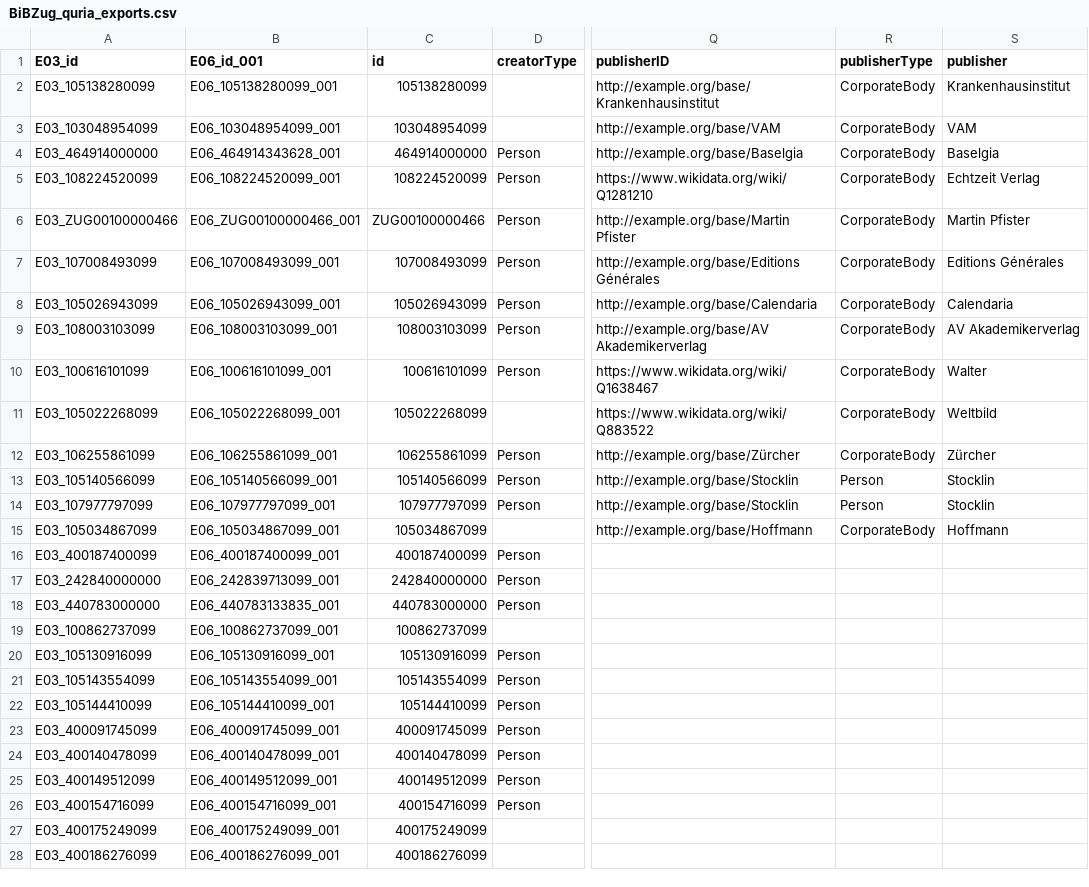
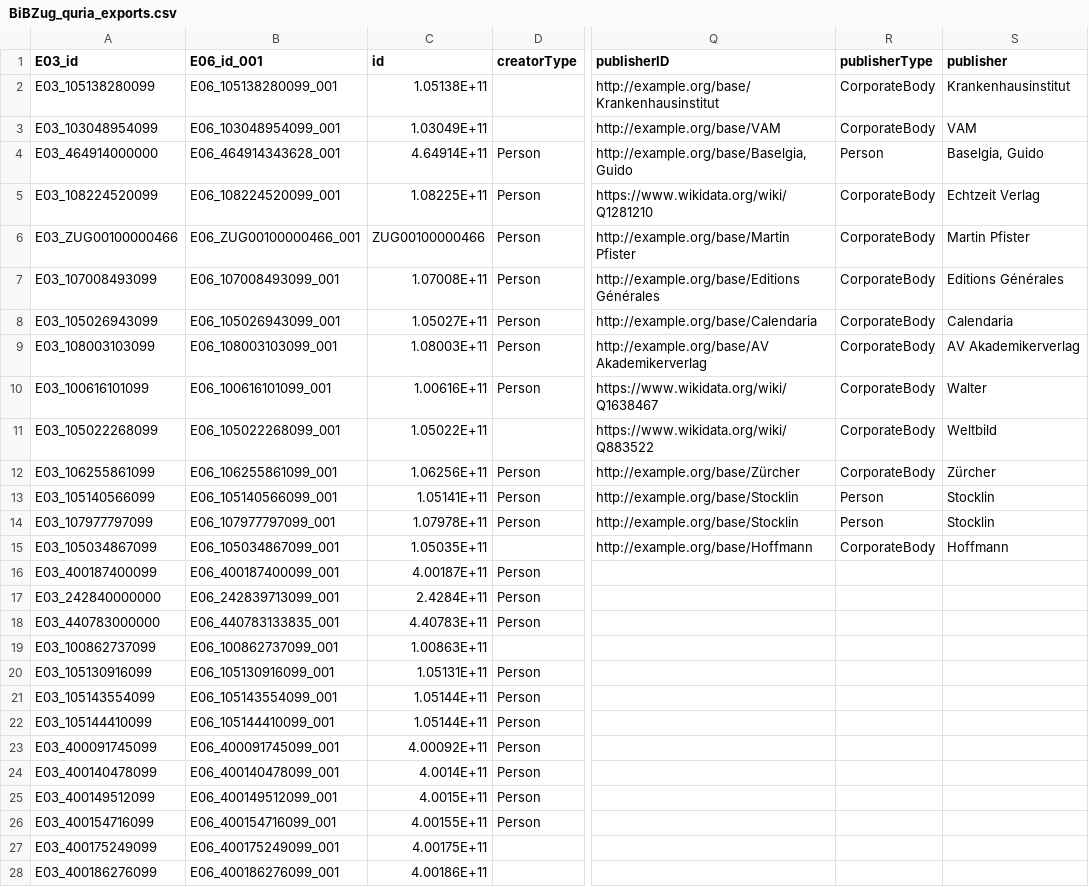
Before and after one commit to specjo/ISADGtoRiC, a CSV file: 4.2 exports/BiBZug_quria_exports.csv, drawn as a sheet; only a part is shown, gaps mark what is left out; the diff covers the shown part only; the diff names each change by its address in the sheet, - before the commit and + after, or states it on an @@ line.

Commit message:
Add files via upload

```diff
--- a/4.2 exports/BiBZug_quria_exports.csv
+++ b/4.2 exports/BiBZug_quria_exports.csv
-C2 (id): 105138280099
+C2 (id): 1.05138E+11
-C3 (id): 103048954099
+C3 (id): 1.03049E+11
-C4 (id): 464914000000
+C4 (id): 4.64914E+11
-Q4 (publisherID): http://example.org/base/Baselgia
+Q4 (publisherID): http://example.org/base/Baselgia, Guido
-R4 (publisherType): CorporateBody
+R4 (publisherType): Person
-S4 (publisher): Baselgia
+S4 (publisher): Baselgia, Guido
-C5 (id): 108224520099
+C5 (id): 1.08225E+11
-C7 (id): 107008493099
+C7 (id): 1.07008E+11
-C8 (id): 105026943099
+C8 (id): 1.05027E+11
-C9 (id): 108003103099
+C9 (id): 1.08003E+11
-C10 (id): 100616101099
+C10 (id): 1.00616E+11
-C11 (id): 105022268099
+C11 (id): 1.05022E+11
-C12 (id): 106255861099
+C12 (id): 1.06256E+11
-C13 (id): 105140566099
+C13 (id): 1.05141E+11
-C14 (id): 107977797099
+C14 (id): 1.07978E+11
-C15 (id): 105034867099
+C15 (id): 1.05035E+11
-C16 (id): 400187400099
+C16 (id): 4.00187E+11
-C17 (id): 242840000000
+C17 (id): 2.4284E+11
-C18 (id): 440783000000
+C18 (id): 4.40783E+11
-C19 (id): 100862737099
+C19 (id): 1.00863E+11
-C20 (id): 105130916099
+C20 (id): 1.05131E+11
-C21 (id): 105143554099
+C21 (id): 1.05144E+11
-C22 (id): 105144410099
+C22 (id): 1.05144E+11
-C23 (id): 400091745099
+C23 (id): 4.00092E+11
-C24 (id): 400140478099
+C24 (id): 4.0014E+11
-C25 (id): 400149512099
+C25 (id): 4.0015E+11
-C26 (id): 400154716099
+C26 (id): 4.00155E+11
-C27 (id): 400175249099
+C27 (id): 4.00175E+11
-C28 (id): 400186276099
+C28 (id): 4.00186E+11
```
Also changed, not shown: 77 edited cells elsewhere in this file.
